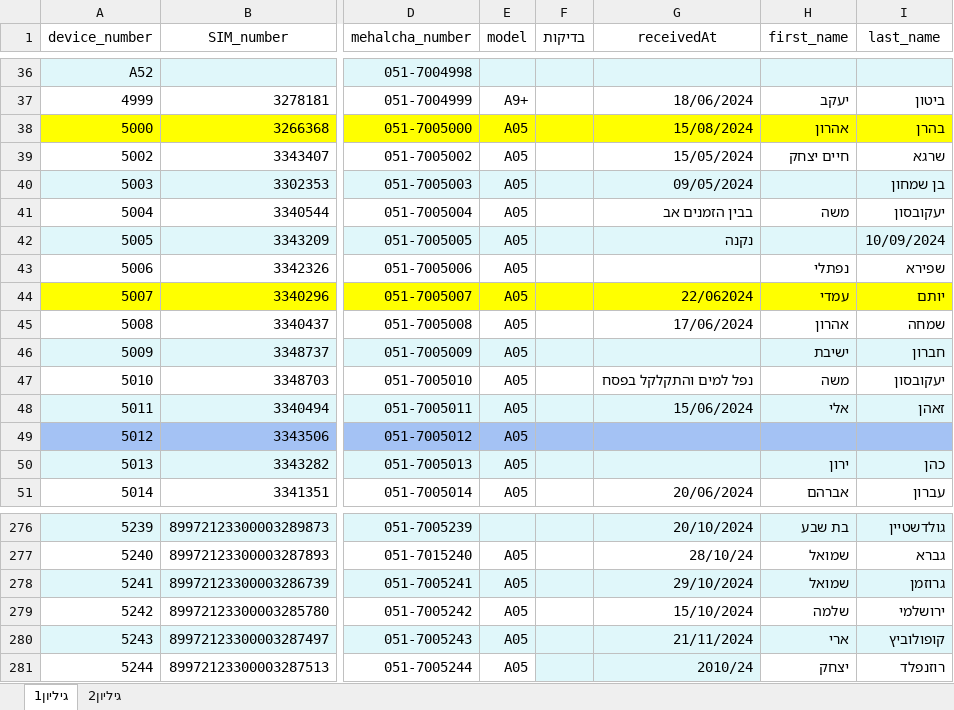
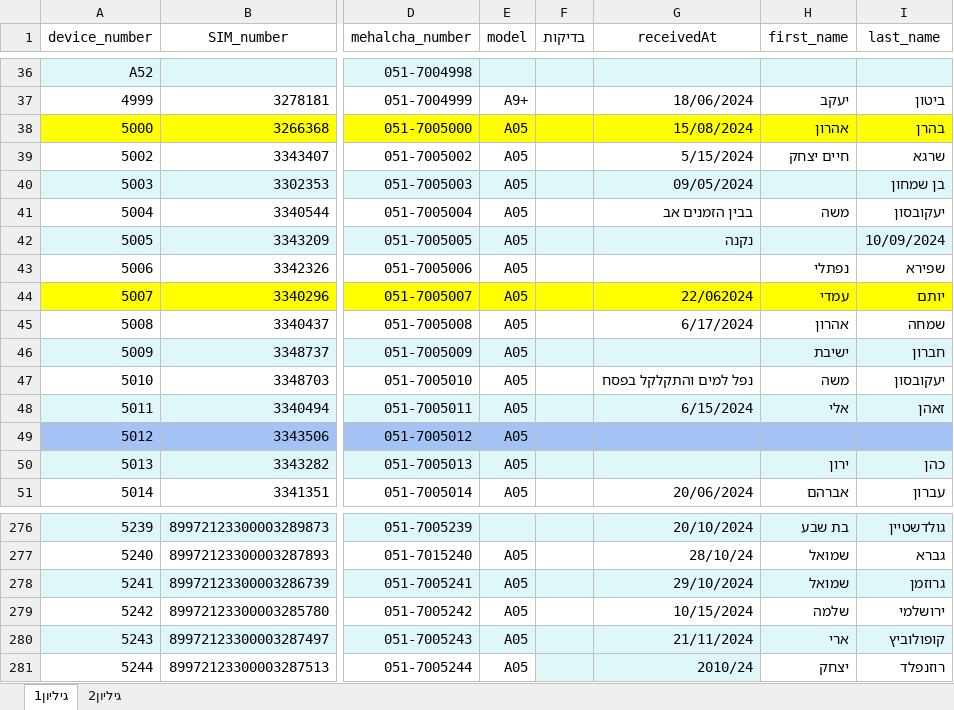
Before and after one commit to yaazoruTeam/website, an Excel workbook: lib/deviceToDonator.xlsx, sheet גיליון1, drawn as a sheet; only a part is shown, gaps mark what is left out; values as stored, in another font and other column widths than the file's, no borders; the diff names each change by its address in the sheet, - before the commit and + after, or states it on an @@ line.

```diff
--- a/lib/deviceToDonator.xlsx (sheet גיליון1)
+++ b/lib/deviceToDonator.xlsx (sheet גיליון1)
-G39 (receivedAt): 15/05/2024
+G39 (receivedAt): 5/15/2024
-G45 (receivedAt): 17/06/2024
+G45 (receivedAt): 6/17/2024
-G48 (receivedAt): 15/06/2024
+G48 (receivedAt): 6/15/2024
-G279 (receivedAt): 15/10/2024
+G279 (receivedAt): 10/15/2024
```
Also changed, not shown: sheet גיליון2, 17 other files.
